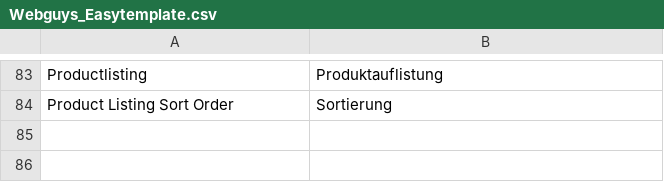
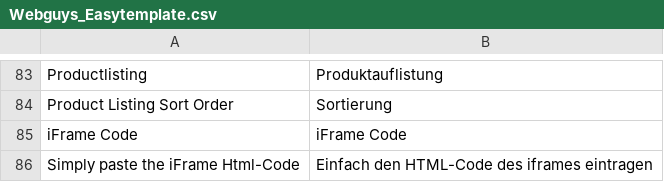
Before and after one commit to webguys-de/EasyTemplate, a CSV file: app/locale/de_DE/Webguys_Easytemplate.csv, drawn as a sheet; only a part is shown, gaps mark what is left out.

```diff
--- a/app/locale/de_DE/Webguys_Easytemplate.csv
+++ b/app/locale/de_DE/Webguys_Easytemplate.csv
@@ -84 +84,3 @@
 "Product Listing Sort Order","Sortierung"
+"iFrame Code","iFrame Code"
+"Simply paste the iFrame Html-Code","Einfach den HTML-Code des iframes eintragen"
```
Also changed, not shown: 1 other file.
